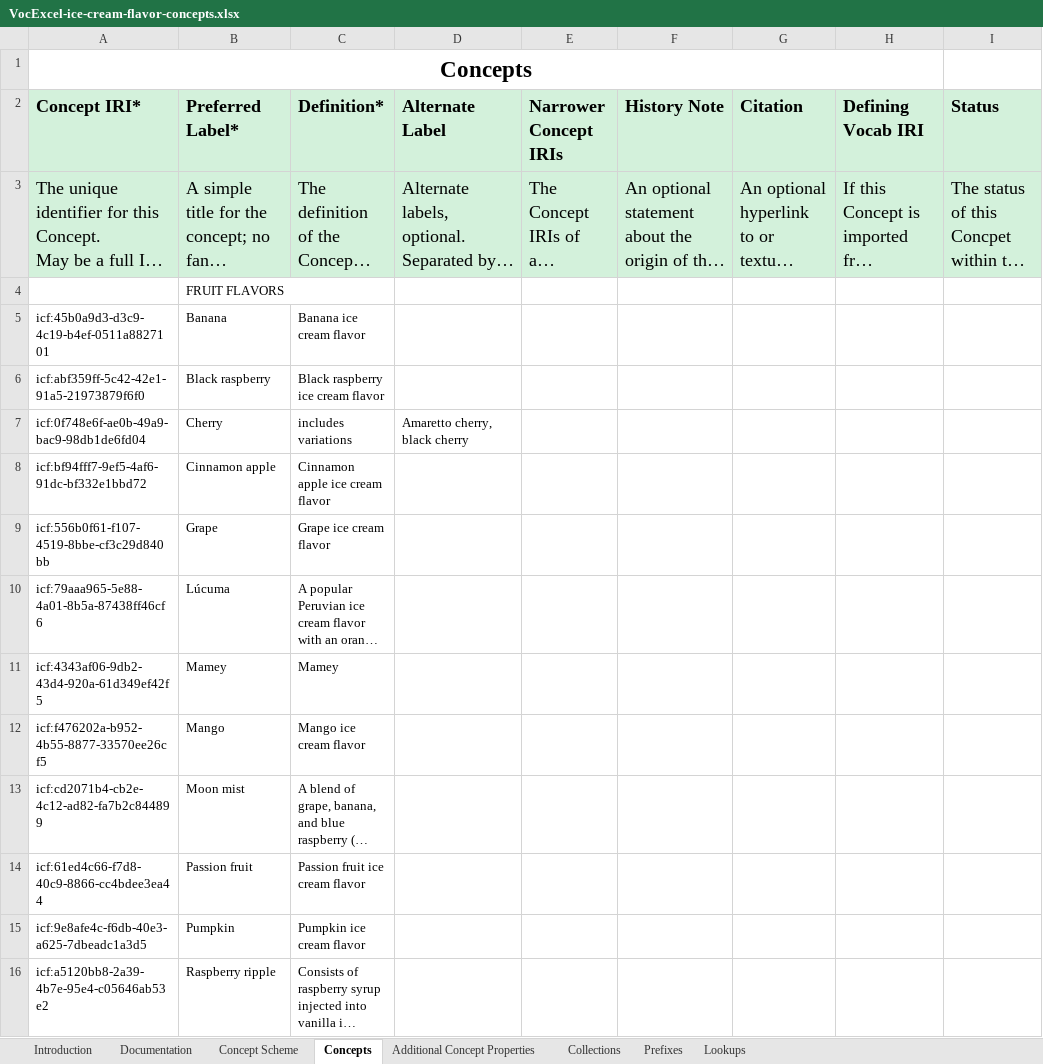
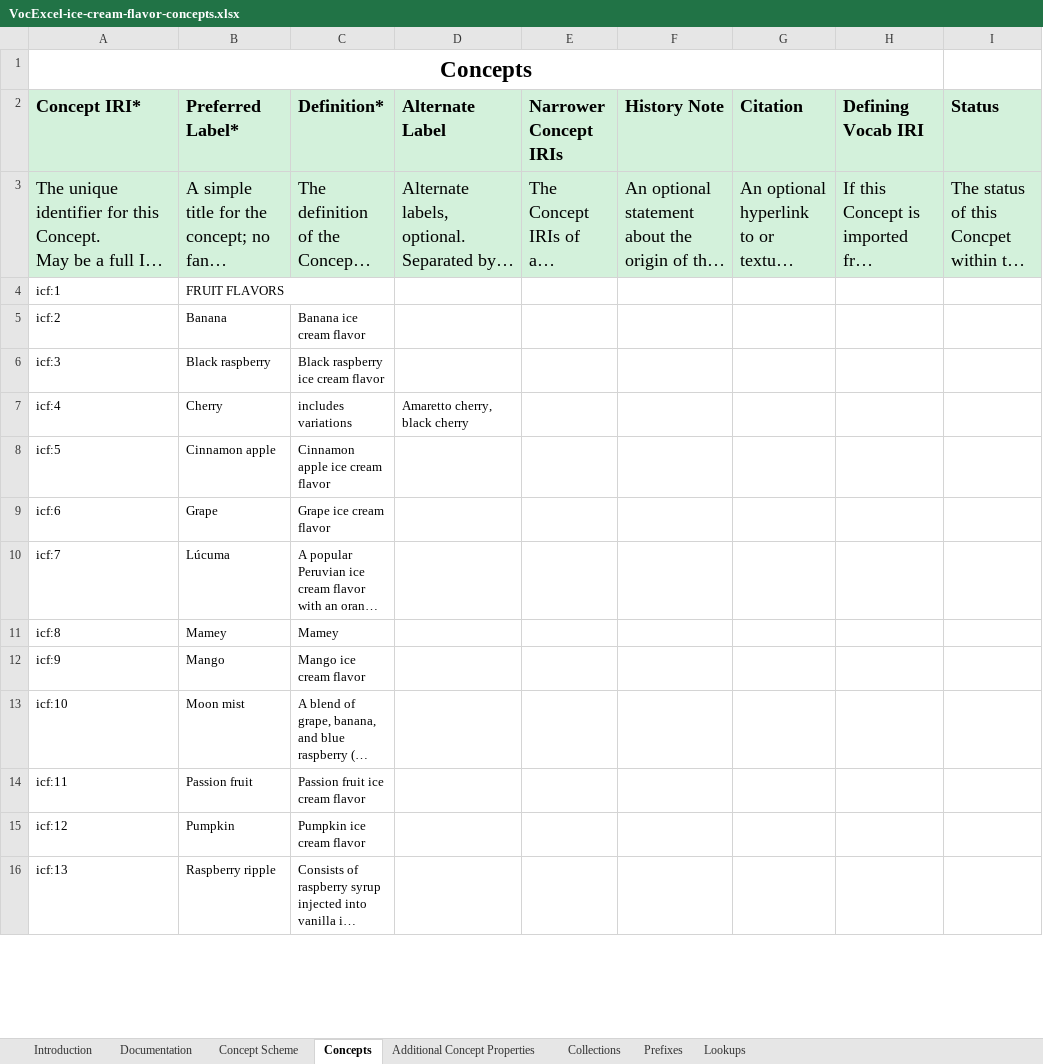
Before and after one commit to Kurrawong/docs, an Excel workbook: docs/assets/3rdparty/source/VocExcel-ice-cream-flavor-concepts.xlsx, sheet Concepts, drawn as a sheet; only a part is shown; long unchanged cells end in …; values as stored, in another font and other column widths than the file's, no borders; the diff covers the shown part only; the diff names each change by its address in the sheet, - before the commit and + after, or states it on an @@ line.

```diff
--- a/docs/assets/3rdparty/source/VocExcel-ice-cream-flavor-concepts.xlsx (sheet Concepts)
+++ b/docs/assets/3rdparty/source/VocExcel-ice-cream-flavor-concepts.xlsx (sheet Concepts)
-A4 (Concept IRI*): (empty)
+A4 (Concept IRI*): icf:1
-A5 (Concept IRI*): icf:45b0a9d3-d3c9-4c19-b4ef-0511a8827101
+A5 (Concept IRI*): icf:2
-A6 (Concept IRI*): icf:abf359ff-5c42-42e1-91a5-21973879f6f0
+A6 (Concept IRI*): icf:3
-A7 (Concept IRI*): icf:0f748e6f-ae0b-49a9-bac9-98db1de6fd04
+A7 (Concept IRI*): icf:4
-A8 (Concept IRI*): icf:bf94fff7-9ef5-4af6-91dc-bf332e1bbd72
+A8 (Concept IRI*): icf:5
-A9 (Concept IRI*): icf:556b0f61-f107-4519-8bbe-cf3c29d840bb
+A9 (Concept IRI*): icf:6
-A10 (Concept IRI*): icf:79aaa965-5e88-4a01-8b5a-87438ff46cf6
+A10 (Concept IRI*): icf:7
-A11 (Concept IRI*): icf:4343af06-9db2-43d4-920a-61d349ef42f5
+A11 (Concept IRI*): icf:8
-A12 (Concept IRI*): icf:f476202a-b952-4b55-8877-33570ee26cf5
+A12 (Concept IRI*): icf:9
-A13 (Concept IRI*): icf:cd2071b4-cb2e-4c12-ad82-fa7b2c844899
+A13 (Concept IRI*): icf:10
-A14 (Concept IRI*): icf:61ed4c66-f7d8-40c9-8866-cc4bdee3ea44
+A14 (Concept IRI*): icf:11
-A15 (Concept IRI*): icf:9e8afe4c-f6db-40e3-a625-7dbeadc1a3d5
+A15 (Concept IRI*): icf:12
-A16 (Concept IRI*): icf:a5120bb8-2a39-4b7e-95e4-c05646ab53e2
+A16 (Concept IRI*): icf:13
```
Also changed, not shown: 57 edited cells elsewhere in this sheet, docs/assets/3rdparty/source/VocExcel-ice-cream-flavor-collections.xlsx, docs/assets/3rdparty/source/VocExcel-ice-cream-flavor-hierarchy.xlsx, 8 other files.
